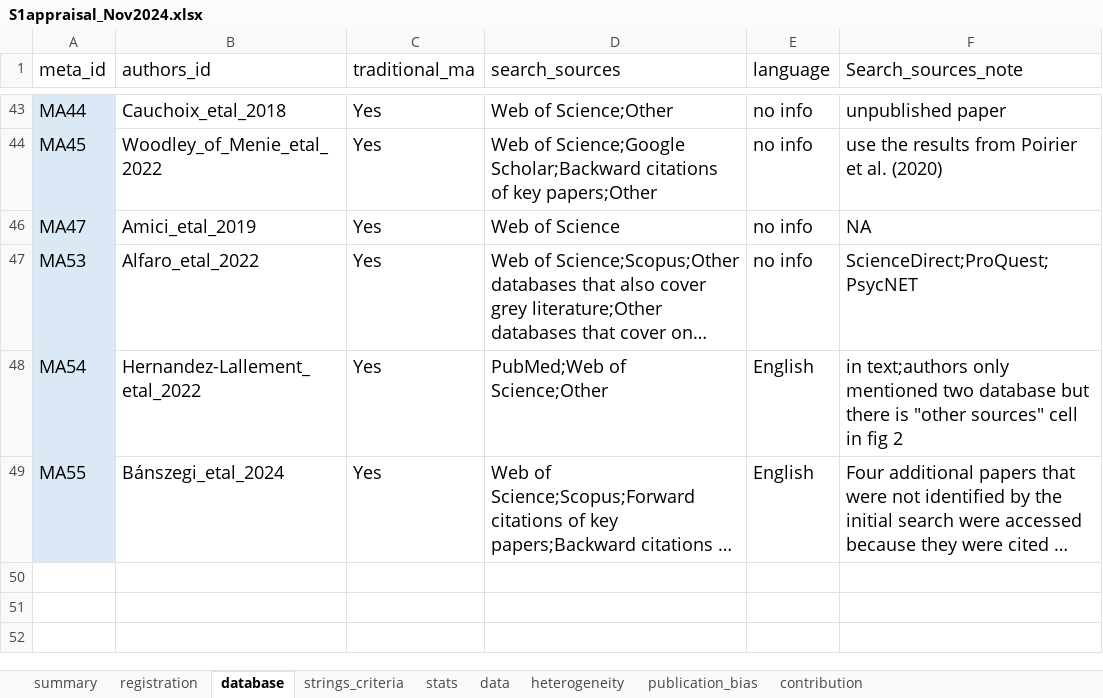
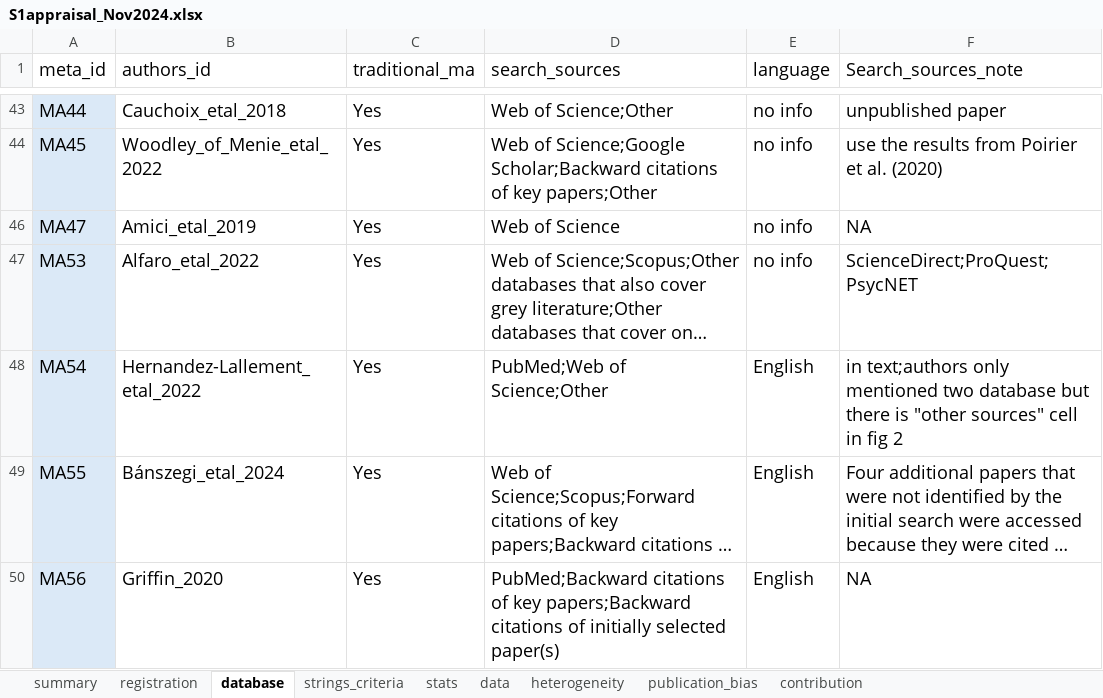
Before and after one commit to Ayumi-495/systematic_mapping_AnimCogn, an Excel workbook: data/S1appraisal_Nov2024.xlsx, sheet database, drawn as a sheet; only a part is shown, gaps mark what is left out; long unchanged cells end in …; values as stored, in another font and other column widths than the file's, no borders; the diff covers the shown part only; the diff names each change by its address in the sheet, - before the commit and + after, or states it on an @@ line.

```diff
--- a/data/S1appraisal_Nov2024.xlsx (sheet database)
+++ b/data/S1appraisal_Nov2024.xlsx (sheet database)
@@ row 50 unhidden: MA56 | Griffin_2020 | Yes | PubMed;Backward citations of key papers;Backward citations of initially selected paper(s) | English | NA @@
```
Also changed, not shown: 13 hidden or unhidden rows elsewhere in this sheet, sheet strings_criteria, sheet summary, data/metadata.xlsx, 1 other file.
